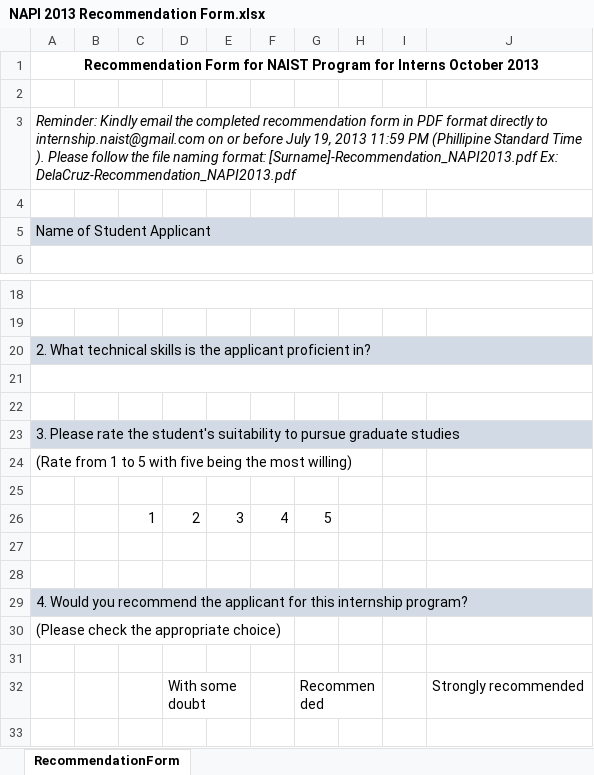
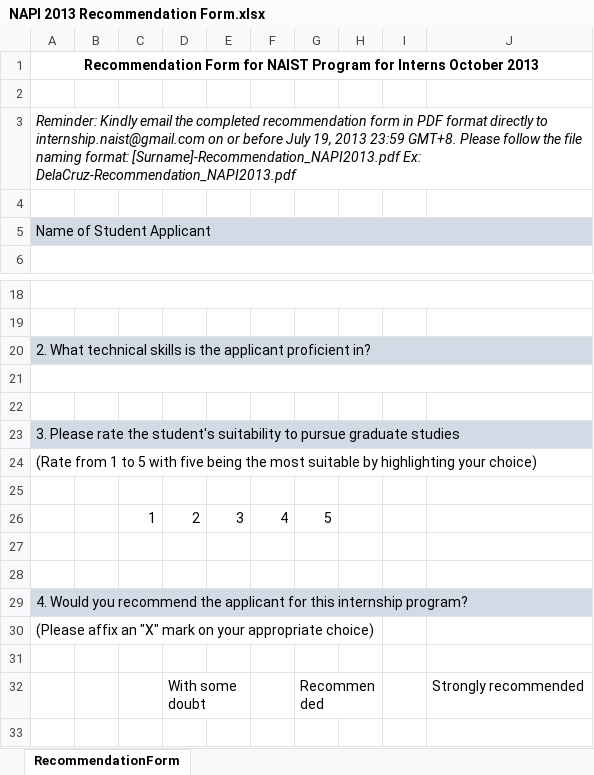
Before and after one commit to abardam/napi_web, an Excel workbook: app/assets/files/NAPI 2013 Recommendation Form.xlsx, sheet RecommendationForm, drawn as a sheet; only a part is shown, gaps mark what is left out; values as stored, in another font and other column widths than the file's, no borders; the diff names each change by its address in the sheet, - before the commit and + after, or states it on an @@ line.

```diff
--- a/app/assets/files/NAPI 2013 Recommendation Form.xlsx (sheet RecommendationForm)
+++ b/app/assets/files/NAPI 2013 Recommendation Form.xlsx (sheet RecommendationForm)
-A3: …19, 2013 11:59 PM (Phillipine Standard Time ). Please follow…
+A3: …19, 2013 23:59 GMT+8. Please follow…
-A24: …the most willing)
+A24: …the most suitable by highlighting your choice)
-A30: (Please check the appropriate choice)
+A30: (Please affix an "X" mark on your appropriate choice)
```
Also changed, not shown: app/assets/files/NAPI 2013 Application Form - Final.xlsx, app/assets/files/NAPI 2013 Application Form.xlsx, 1 other file.
